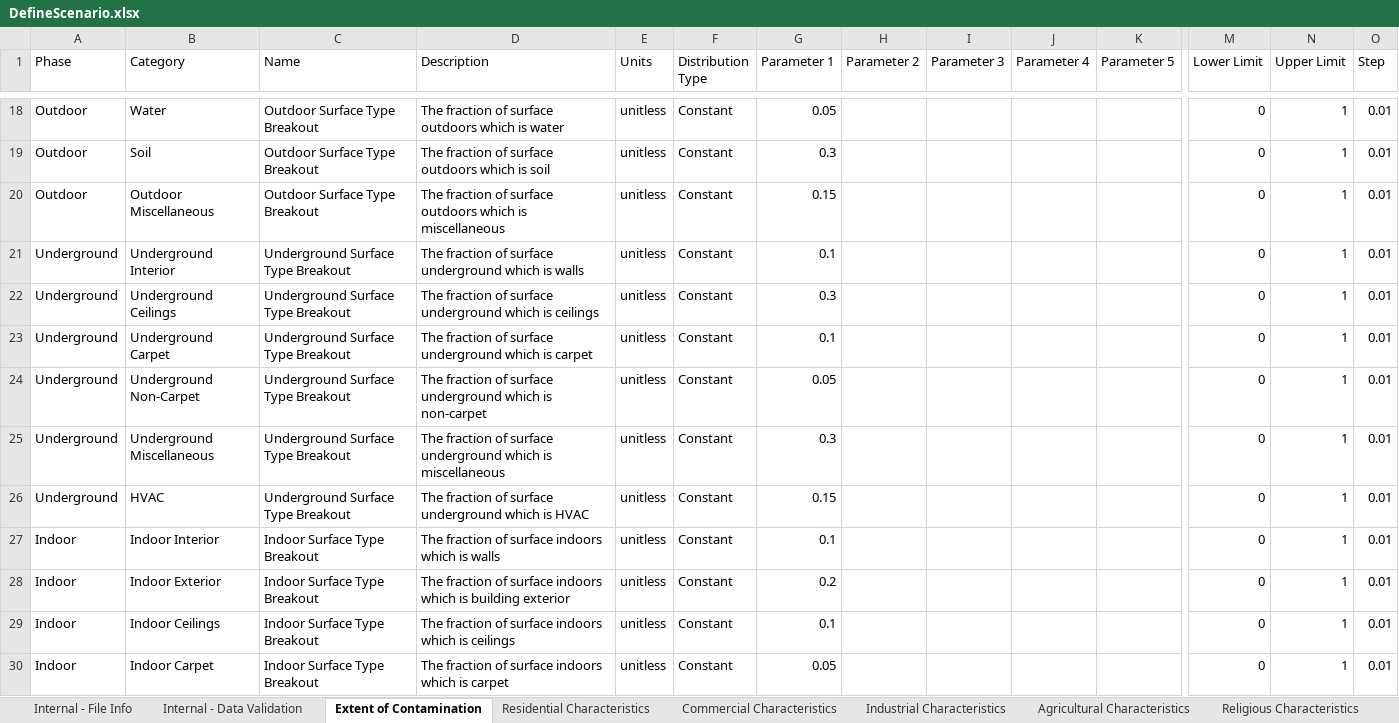
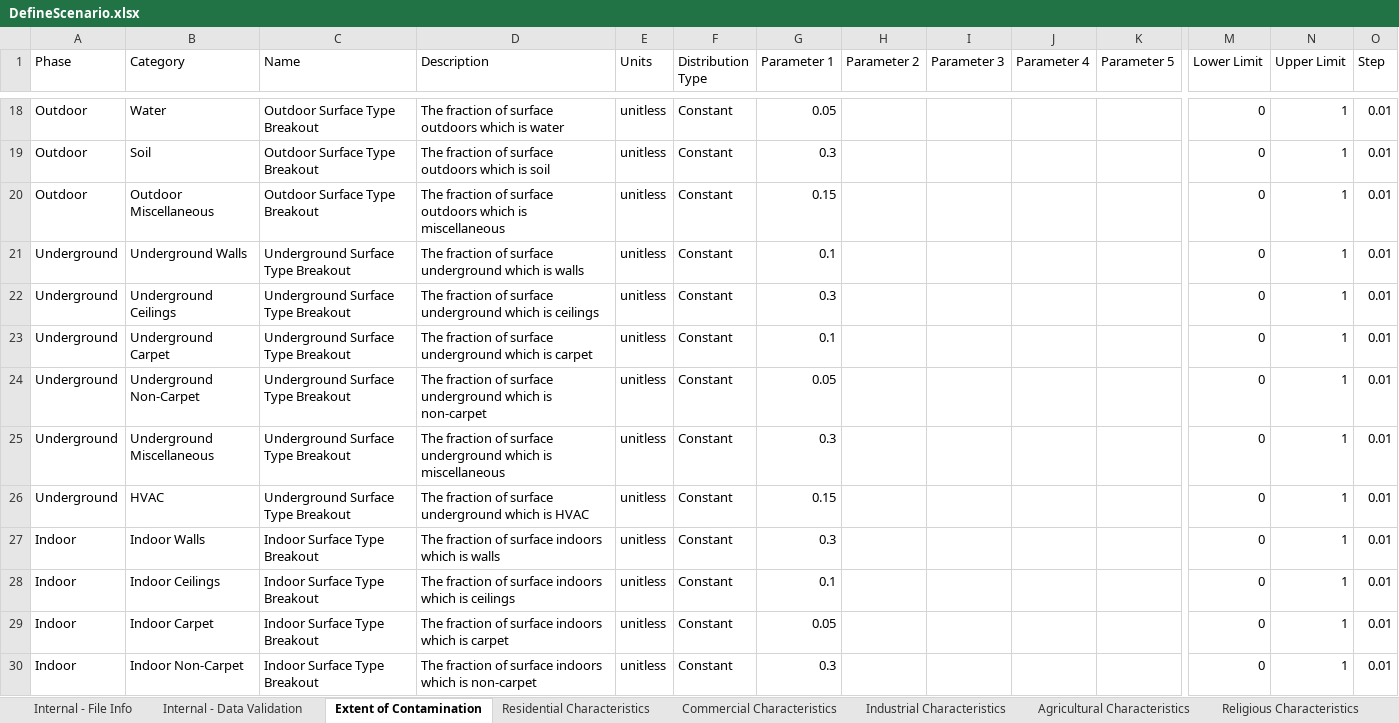
Before and after one commit to USEPA/EPADecon, an Excel workbook: InputFiles/DefineScenario.xlsx, sheet Extent of Contamination, drawn as a sheet; only a part is shown, gaps mark what is left out; the shorter side is filled out with more unchanged rows; values as stored, in another font and other column widths than the file's, no borders; conditional formats and table styles not drawn; rows hold the shown columns only; the diff names each change by its address in the sheet, - before the commit and + after, or states it on an @@ line.

Commit message:
Combined interior and exterior into walls surface type

```diff
--- a/InputFiles/DefineScenario.xlsx (sheet Extent of Contamination)
+++ b/InputFiles/DefineScenario.xlsx (sheet Extent of Contamination)
-B21 (Category): Underground Interior
+B21 (Category): Underground Walls
-B27 (Category): Indoor Interior
+B27 (Category): Indoor Walls
-G27 (Parameter 1): 0.1
+G27 (Parameter 1): 0.3
-row 28: Indoor | Indoor Exterior | Indoor Surface Type Breakout | The fraction of surface indoors which is building exterior | unitless | Constant | 0.2 |  |  |  |  | 0 | 1 | 0.01
```
Also changed, not shown: sheet Religious Characteristics, sheet Government Characteristics, sheet Residential Characteristics, sheet Commercial Characteristics, sheet Industrial Characteristics, sheet Agricultural Characteristics, 1 more sheet, InputFiles/ModifyParameters.xlsx, 2 other files.
